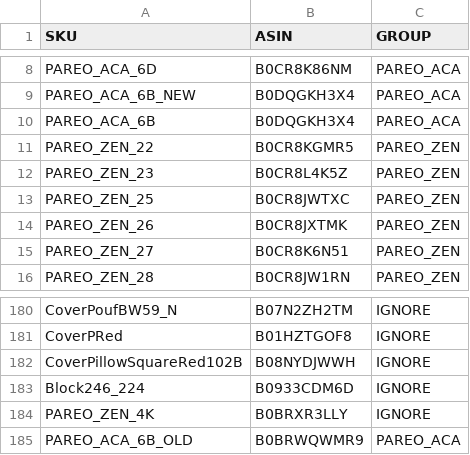
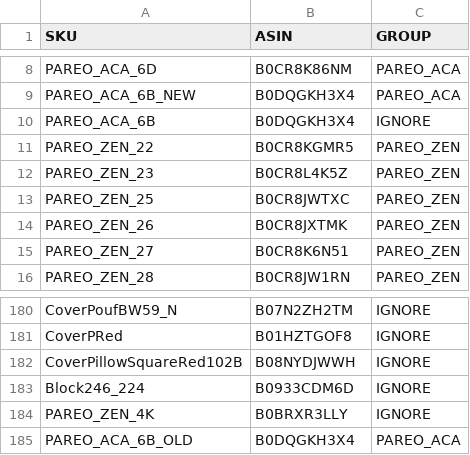
Before and after one commit to mandalalifeart/mlfamzapp_GCLOUD, a CSV file: asin_group_mapping.csv, drawn as a sheet; only a part is shown, gaps mark what is left out.

Commit message:
Reclassify PAREO_ACA_6B_OLD under new ASIN, move PAREO_ACA_6B to IGNORE

```diff
--- a/asin_group_mapping.csv
+++ b/asin_group_mapping.csv
@@ -9,3 +9,3 @@ PAREO_ACA_6D,B0CR8K86NM,PAREO_ACA
 PAREO_ACA_6B_NEW,B0DQGKH3X4,PAREO_ACA
-PAREO_ACA_6B,B0DQGKH3X4,PAREO_ACA
+PAREO_ACA_6B,B0DQGKH3X4,IGNORE
 PAREO_ZEN_22,B0CR8KGMR5,PAREO_ZEN
@@ -184,2 +184,2 @@ Block246_224,B0933CDM6D,IGNORE
 PAREO_ZEN_4K,B0BRXR3LLY,IGNORE
-PAREO_ACA_6B_OLD,B0BRWQWMR9,PAREO_ACA
+PAREO_ACA_6B_OLD,B0DQGKH3X4,PAREO_ACA
```
